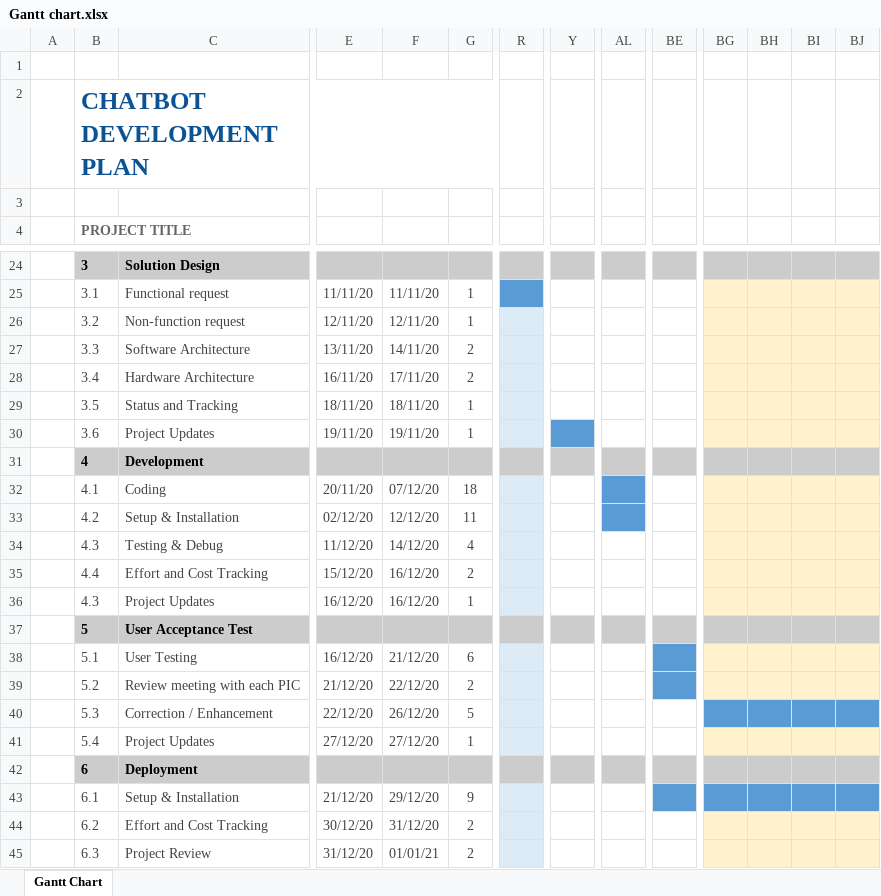
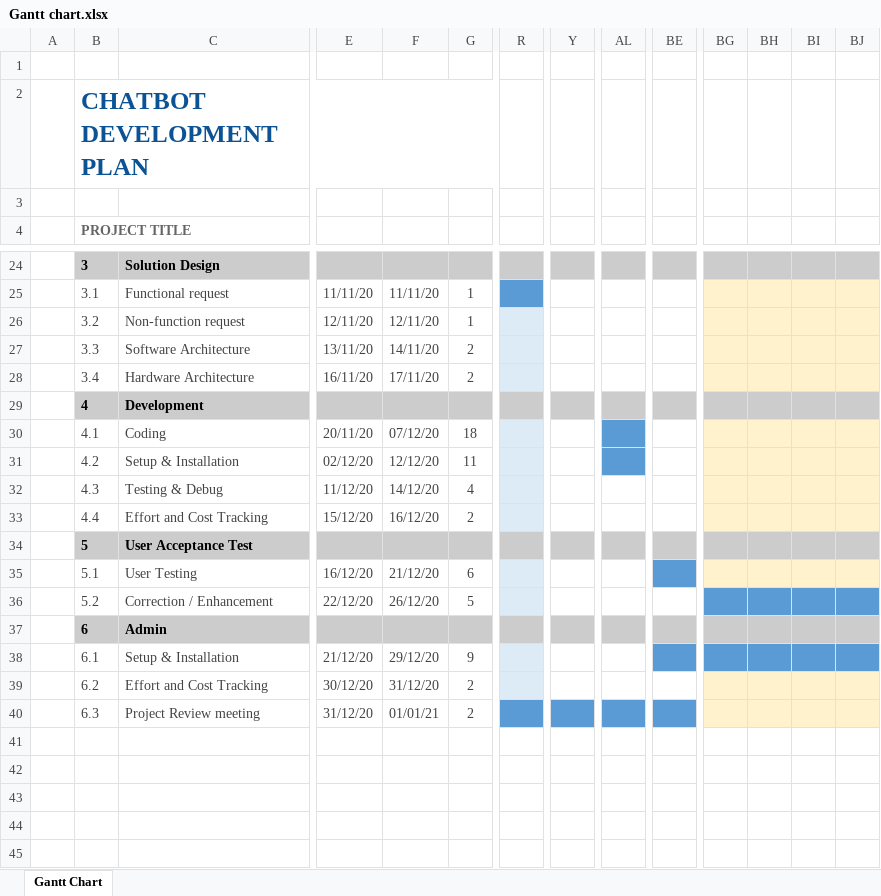
Before and after one commit to wongfree/CETM46_DS_project, an Excel workbook: Gantt chart.xlsx, sheet Gantt Chart, drawn as a sheet; only a part is shown, gaps mark what is left out; values as stored, in another font and other column widths than the file's, no borders; removed rows and columns are numbered as before the commit, all else as after; rows hold the shown columns only; the diff covers the shown part only; the diff names each change by its address in the sheet, - before the commit and + after, or states it on an @@ line.

Commit message:
update gantt chart

```diff
--- a/Gantt chart.xlsx (sheet Gantt Chart)
+++ b/Gantt chart.xlsx (sheet Gantt Chart)
-row 29:  | 3.5 | Status and Tracking | 18/11/20 | 18/11/20 | 1
-row 30:  | 3.6 | Project Updates | 19/11/20 | 19/11/20 | 1
-row 36:  | 4.3 | Project Updates | 16/12/20 | 16/12/20 | 1
-C36: Review meeting with each PIC
+C36: Correction / Enhancement
-E36: 21/12/20
+E36: 22/12/20
-F36: 22/12/20
+F36: 26/12/20
-G36: 2
+G36: 5
-BE36 fill: #5B9BD5
+BE36 fill: none
-BG36:BJ36 fill: #FFF2CC
+BG36:BJ36 fill: #5B9BD5
-row 40:  | 5.3 | Correction / Enhancement | 22/12/20 | 26/12/20 | 5
-row 41:  | 5.4 | Project Updates | 27/12/20 | 27/12/20 | 1
-C37: Deployment
+C37: Admin
-C40: Project Review
+C40: Project Review meeting
-R40 fill: #DDEBF7
+R40 fill: #5B9BD5
-Y40 fill: none
+Y40 fill: #5B9BD5
-AL40 fill: none
+AL40 fill: #5B9BD5
-BE40 fill: none
+BE40 fill: #5B9BD5
```
Also changed, not shown: cell formats elsewhere in this sheet, formulas that keep their value.
